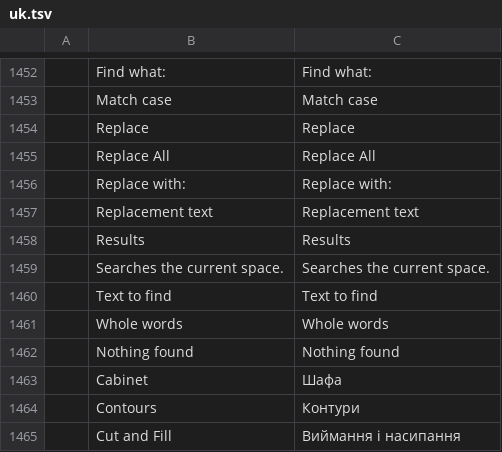
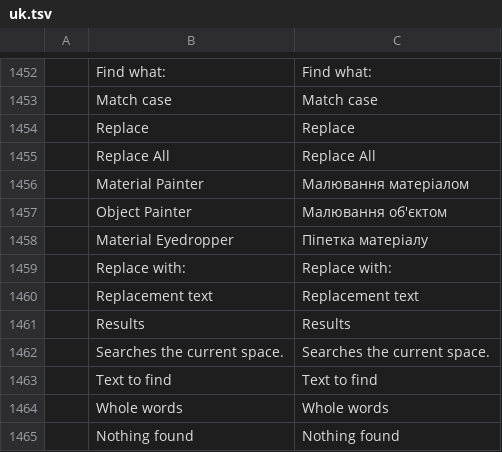
Before and after one commit to andydhamm/cadcraft-arch3d, a TSV file: crates/ui-egui/src/i18n/uk.tsv, drawn as a sheet; only a part is shown, gaps mark what is left out; the shorter side is filled out with more unchanged rows; the diff names each change by its address in the sheet, - before the commit and + after, or states it on an @@ line.

Commit message:
p14-cmd-paint: round 1 (claude-sonnet-c)

```diff
--- a/crates/ui-egui/src/i18n/uk.tsv
+++ b/crates/ui-egui/src/i18n/uk.tsv
+row 1456:  | Material Painter | Малювання матеріалом
+row 1457:  | Object Painter | Малювання об'єктом
+row 1458:  | Material Eyedropper | Піпетка матеріалу
```
Also changed, not shown: 2 other files.
